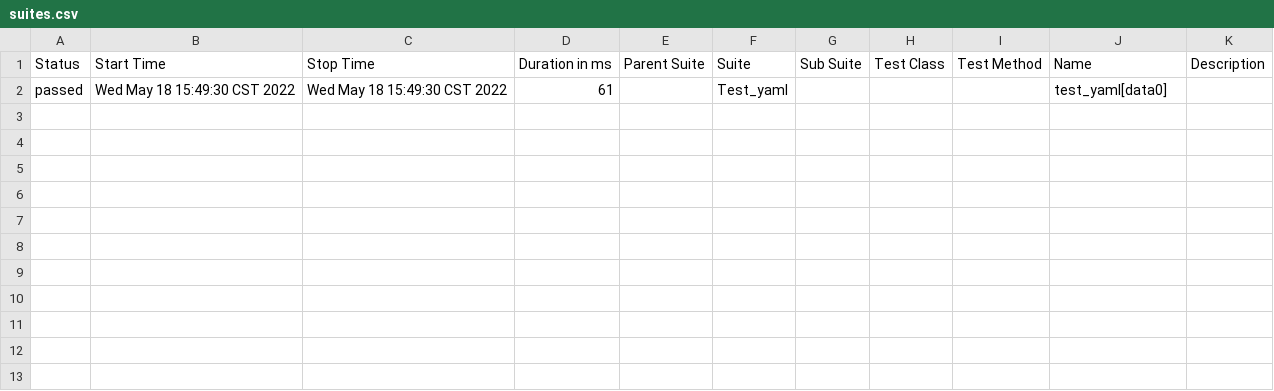
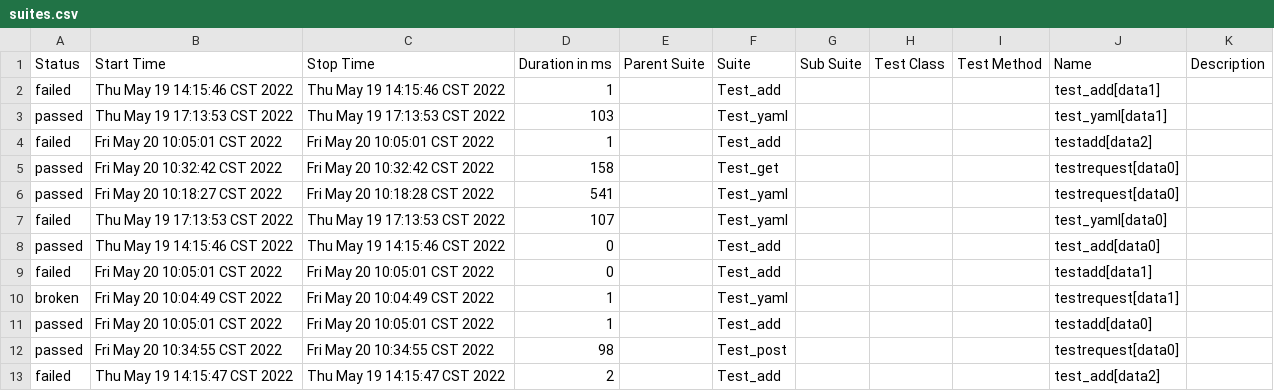
Before and after one commit to weijie1122/pythonProject1, a CSV file: report/data/suites.csv, drawn as a sheet.

```diff
--- a/report/data/suites.csv
+++ b/report/data/suites.csv
@@ -1,2 +1,13 @@
 "Status","Start Time","Stop Time","Duration in ms","Parent Suite","Suite","Sub Suite","Test Class","Test Method","Name","Description"
-"passed","Wed May 18 15:49:30 CST 2022","Wed May 18 15:49:30 CST 2022","61","","Test_yaml","","","","test_yaml[data0]",""
+"failed","Thu May 19 14:15:46 CST 2022","Thu May 19 14:15:46 CST 2022","1","","Test_add","","","","test_add[data1]",""
+"passed","Thu May 19 17:13:53 CST 2022","Thu May 19 17:13:53 CST 2022","103","","Test_yaml","","","","test_yaml[data1]",""
+"failed","Fri May 20 10:05:01 CST 2022","Fri May 20 10:05:01 CST 2022","1","","Test_add","","","","testadd[data2]",""
+"passed","Fri May 20 10:32:42 CST 2022","Fri May 20 10:32:42 CST 2022","158","","Test_get","","","","testrequest[data0]",""
+"passed","Fri May 20 10:18:27 CST 2022","Fri May 20 10:18:28 CST 2022","541","","Test_yaml","","","","testrequest[data0]",""
+"failed","Thu May 19 17:13:53 CST 2022","Thu May 19 17:13:53 CST 2022","107","","Test_yaml","","","","test_yaml[data0]",""
+"passed","Thu May 19 14:15:46 CST 2022","Thu May 19 14:15:46 CST 2022","0","","Test_add","","","","test_add[data0]",""
+"failed","Fri May 20 10:05:01 CST 2022","Fri May 20 10:05:01 CST 2022","0","","Test_add","","","","testadd[data1]",""
+"broken","Fri May 20 10:04:49 CST 2022","Fri May 20 10:04:49 CST 2022","1","","Test_yaml","","","","testrequest[data1]",""
+"passed","Fri May 20 10:05:01 CST 2022","Fri May 20 10:05:01 CST 2022","1","","Test_add","","","","testadd[data0]",""
+"passed","Fri May 20 10:34:55 CST 2022","Fri May 20 10:34:55 CST 2022","98","","Test_post","","","","testrequest[data0]",""
+"failed","Thu May 19 14:15:47 CST 2022","Thu May 19 14:15:47 CST 2022","2","","Test_add","","","","test_add[data2]",""
```
Also changed, not shown: 37 other files.
